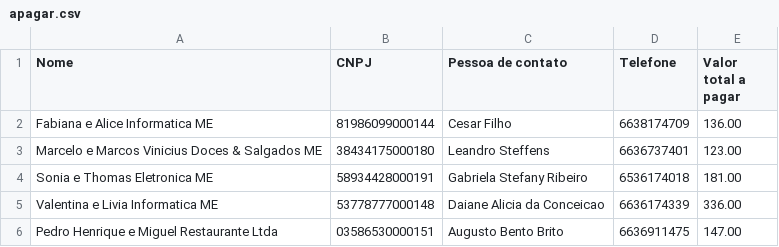
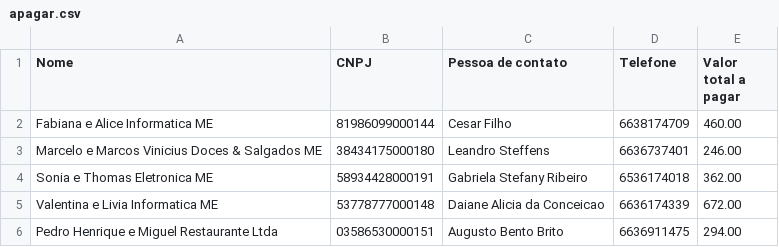
Before and after one commit to LeandroSteffens/Projeto_Padaria, a CSV file: apagar.csv, drawn as a sheet.

```diff
--- a/apagar.csv
+++ b/apagar.csv
@@ -1,6 +1,6 @@
 Nome;CNPJ;Pessoa de contato;Telefone;Valor total a pagar
-Fabiana e Alice Informatica ME;81986099000144;Cesar Filho;6638174709;136.00
-Marcelo e Marcos Vinicius Doces & Salgados ME;38434175000180;Leandro Steffens;6636737401;123.00
-Sonia e Thomas Eletronica ME;58934428000191;Gabriela Stefany Ribeiro;6536174018;181.00
-Valentina e Livia Informatica ME;53778777000148;Daiane Alicia da Conceicao;6636174339;336.00
-Pedro Henrique e Miguel Restaurante Ltda;03586530000151;Augusto Bento Brito;6636911475;147.00
+Fabiana e Alice Informatica ME;81986099000144;Cesar Filho;6638174709;460.00
+Marcelo e Marcos Vinicius Doces & Salgados ME;38434175000180;Leandro Steffens;6636737401;246.00
+Sonia e Thomas Eletronica ME;58934428000191;Gabriela Stefany Ribeiro;6536174018;362.00
+Valentina e Livia Informatica ME;53778777000148;Daiane Alicia da Conceicao;6636174339;672.00
+Pedro Henrique e Miguel Restaurante Ltda;03586530000151;Augusto Bento Brito;6636911475;294.00
```
Also changed, not shown: vendasprod.csv, 6 other files.
